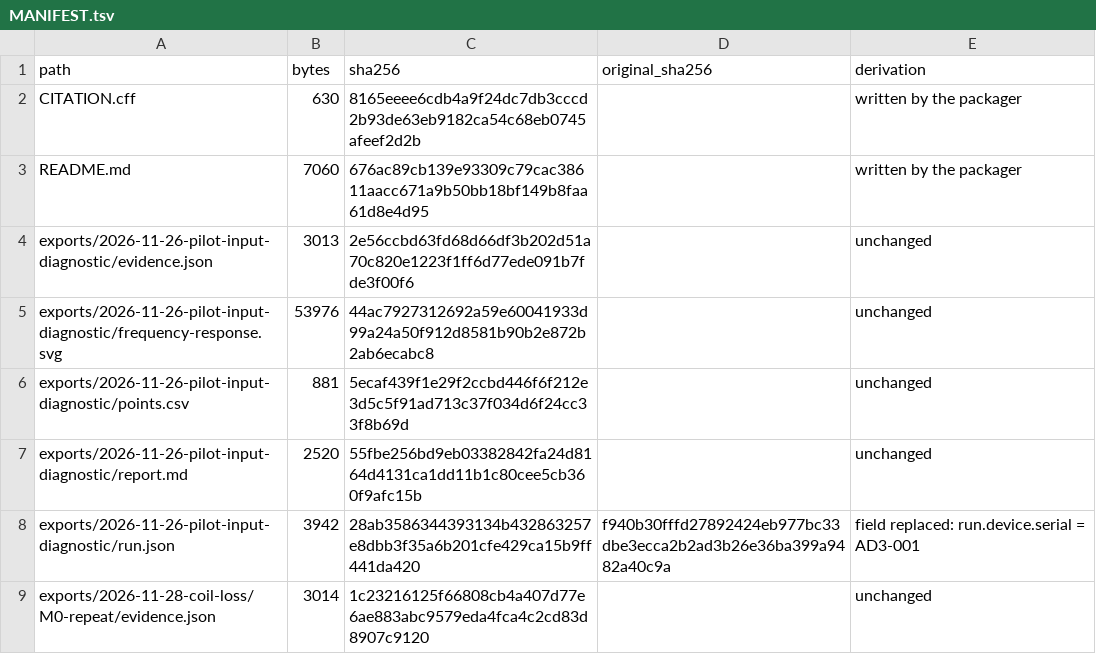
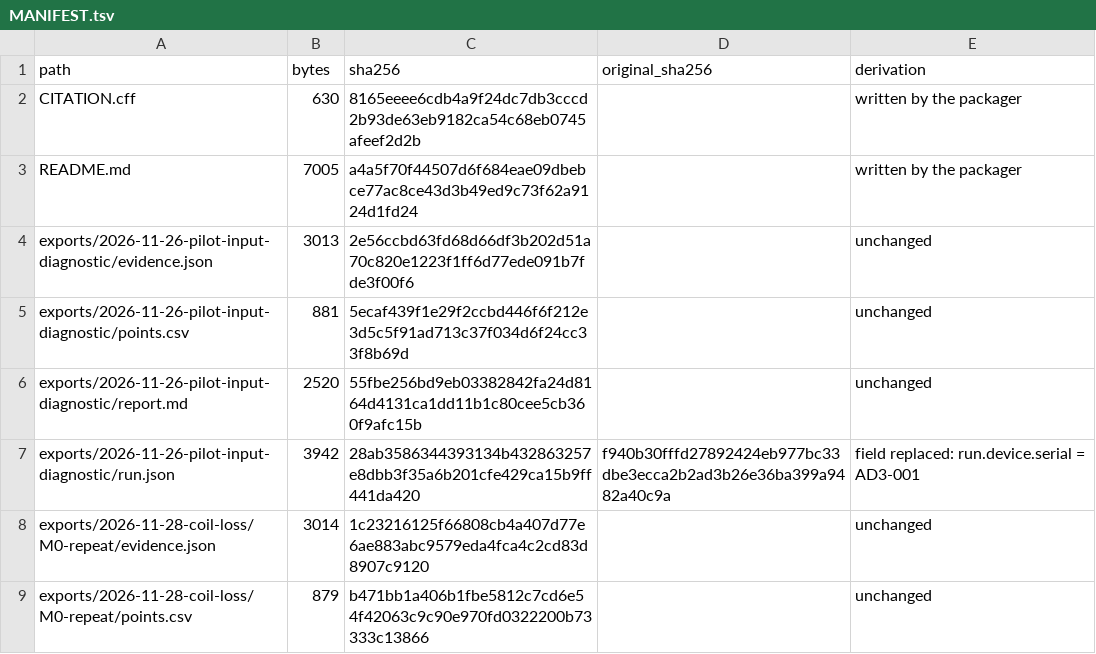
Before and after one commit to taspinar/physics-by-construction, a TSV file: data/samples/ad3-rlc-coil-followup/MANIFEST.tsv, drawn as a sheet; only a part is shown; the shorter side is filled out with more unchanged rows; the diff covers the shown part only.

Commit message:
F155 part 2b: the sweeps' figures stay in the archive only
The first verification's lesson-checks refused the seven
frequency-response.svg files of the repository's part: the repository
commits no generated image outside site/assets/ (committed-artifact).
The declaration no longer lists them, the packager was run again on the
same read-only input (the archive's bytes are unchanged: 1,194,207 bytes,
sha256 d892cf68...6273; all 51 files of the session are in it), and the
card, the dossier, the generated README region, the plan, and the test of
the evaluation's run.json follow. The repository's part is 44 files,
2,424,584 bytes; 463,568 bytes of data/samples remain.

Verification: pytest tests/lessons and the dataset's and the packager's
tests pass; python -m pbc.data.check passes (43 cards); ruff clean.

```diff
--- a/data/samples/ad3-rlc-coil-followup/MANIFEST.tsv
+++ b/data/samples/ad3-rlc-coil-followup/MANIFEST.tsv
@@ -2,5 +2,4 @@ path	bytes	sha256	original_sha256	derivation
 CITATION.cff	630	8165eeee6cdb4a9f24dc7db3cccd2b93de63eb9182ca54c68eb0745afeef2d2b		written by the packager
-README.md	7060	676ac89cb139e93309c79cac38611aacc671a9b50bb18bf149b8faa61d8e4d95		written by the packager
+README.md	7005	a4a5f70f44507d6f684eae09dbebce77ac8ce43d3b49ed9c73f62a9124d1fd24		written by the packager
 exports/2026-11-26-pilot-input-diagnostic/evidence.json	3013	2e56ccbd63fd68d66df3b202d51a70c820e1223f1ff6d77ede091b7fde3f00f6		unchanged
-exports/2026-11-26-pilot-input-diagnostic/frequency-response.svg	53976	44ac7927312692a59e60041933d99a24a50f912d8581b90b2e872b2ab6ecabc8		unchanged
 exports/2026-11-26-pilot-input-diagnostic/points.csv	881	5ecaf439f1e29f2ccbd446f6f212e3d5c5f91ad713c37f034d6f24cc33f8b69d		unchanged
```
Also changed, not shown: 6 removed rows elsewhere in this file, 14 other files.
